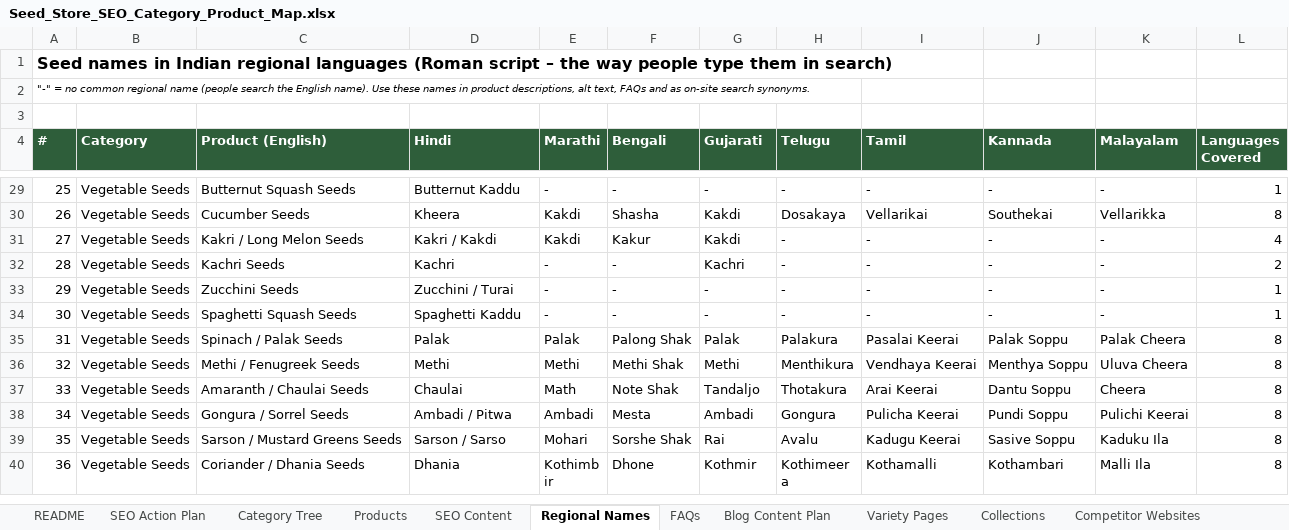
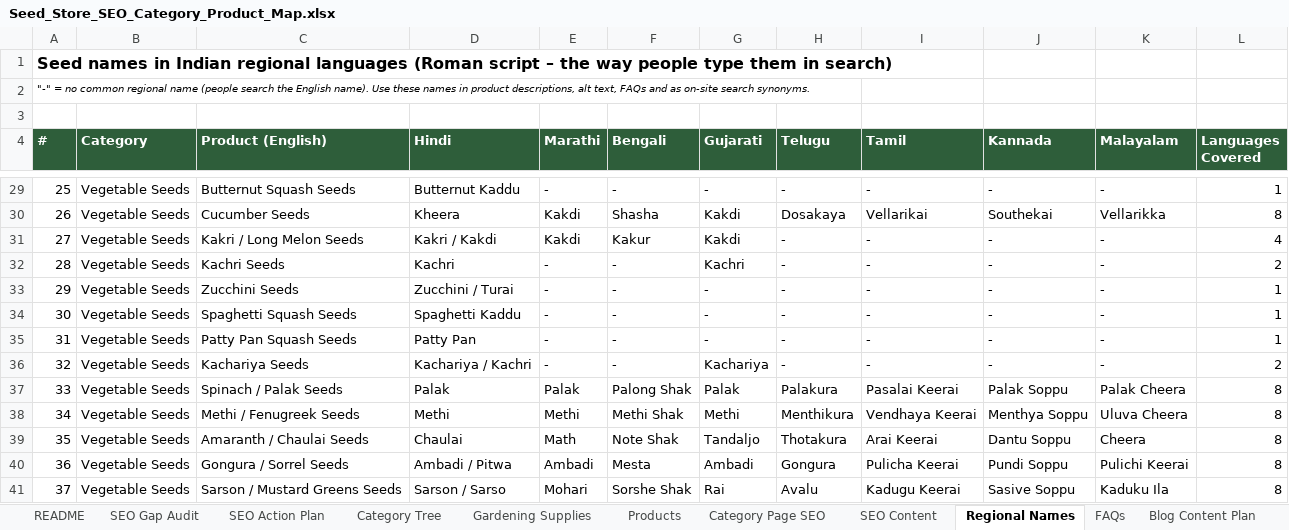
Before and after one commit to Teambhart89/teambharat, an Excel workbook: Seed_Store_SEO_Category_Product_Map.xlsx, sheet Regional Names, drawn as a sheet; only a part is shown, gaps mark what is left out; the shorter side is filled out with more unchanged rows; values as stored, in another font and other column widths than the file's, no borders; addresses are those after the commit; the diff covers the shown part only; the diff names each change by its address in the sheet, - before the commit and + after, or states it on an @@ line.

```diff
--- a/Seed_Store_SEO_Category_Product_Map.xlsx (sheet Regional Names)
+++ b/Seed_Store_SEO_Category_Product_Map.xlsx (sheet Regional Names)
+sheet tab: SEO Gap Audit
+sheet tab: Gardening Supplies
+sheet tab: Category Page SEO
+row 35: 31 | Vegetable Seeds | Patty Pan Squash Seeds | Patty Pan | - | - | - | - | - | - | - | 1
+row 36: 32 | Vegetable Seeds | Kachariya Seeds | Kachariya / Kachri | - | - | Kachariya | - | - | - | - | 2
@@ column A (#) renumbered between rows 37 and 424 @@
```
Also changed, not shown: 9 added rows elsewhere in this sheet, sheet SEO Content, sheet Products, sheet Variety Pages, sheet Blog Content Plan, sheet Category Tree, sheet FAQs, 1 more sheet, other sheet tabs.
